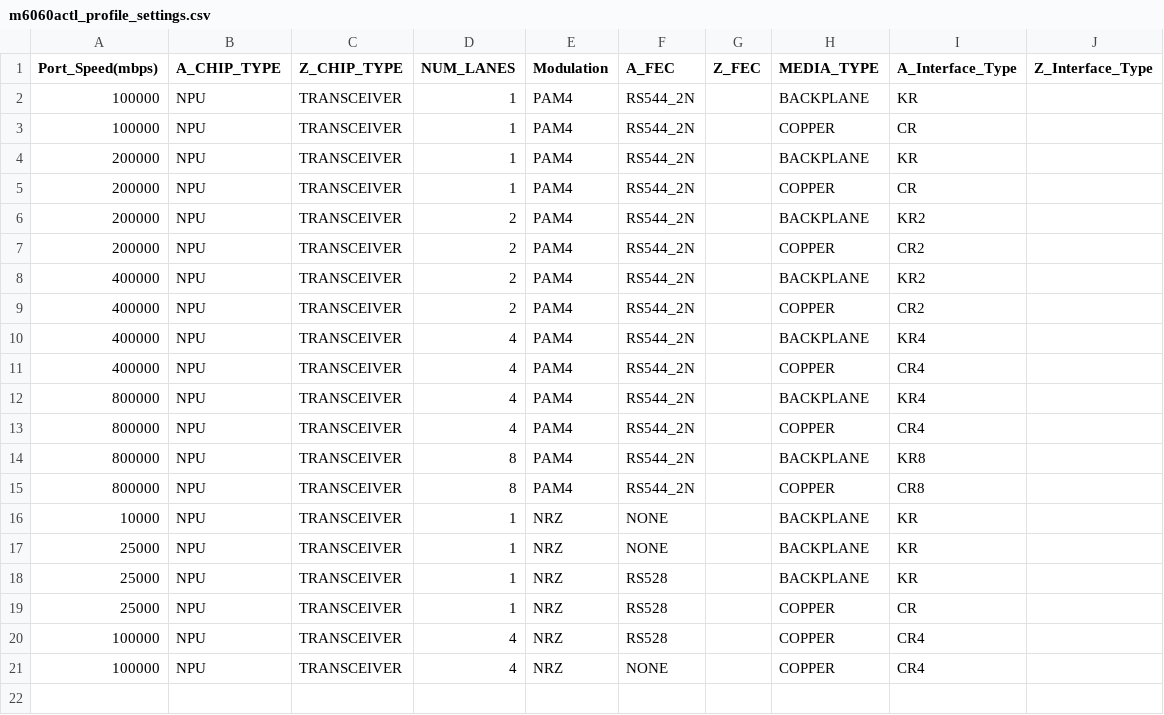
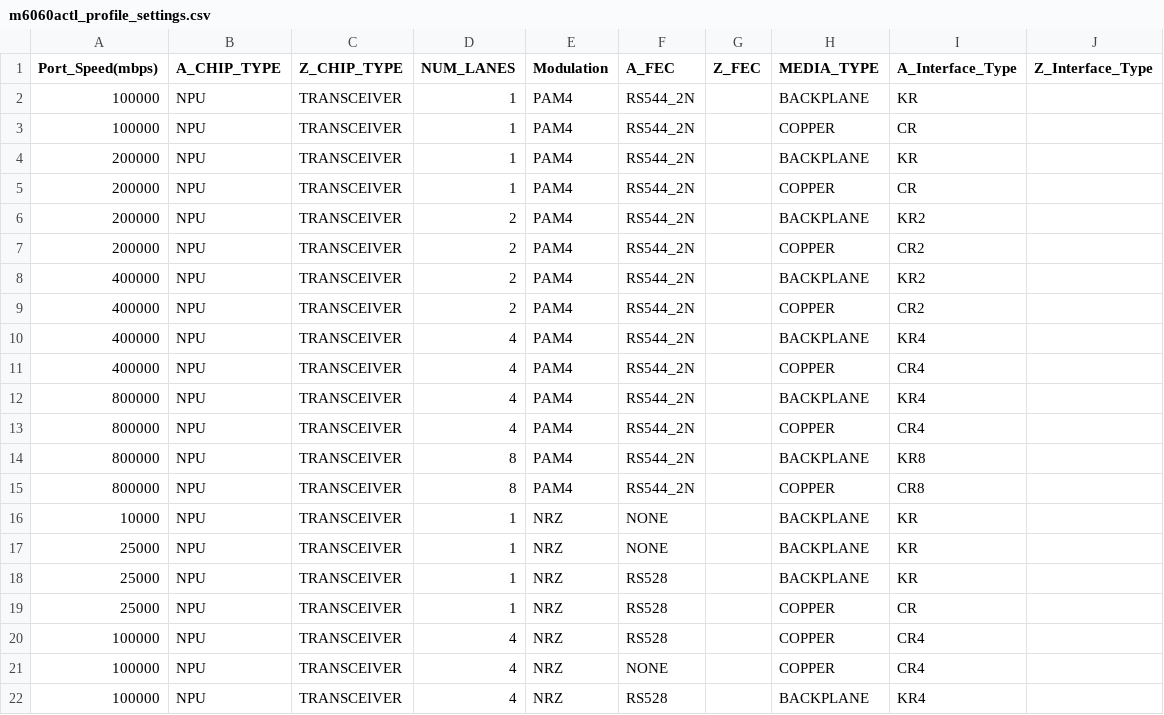
Before and after one commit to vincent9926-Accton/fboss, a CSV file: fboss/configs/platforms/accton/m6060actl/platform_mapping/m6060actl_profile_settings.csv, drawn as a sheet.

Commit message:
Support <PortProfileID.PROFILE_100G_4_NRZ_RS528_OPTICAL: 23>

```diff
--- a/fboss/configs/platforms/accton/m6060actl/platform_mapping/m6060actl_profile_settings.csv
+++ b/fboss/configs/platforms/accton/m6060actl/platform_mapping/m6060actl_profile_settings.csv
@@ -21 +21,2 @@ Port_Speed(mbps),A_CHIP_TYPE,Z_CHIP_TYPE,NUM_LANES,Modulation,A_FEC,Z_FEC,MEDIA_
 100000,NPU,TRANSCEIVER,4,NRZ,NONE,,COPPER,CR4,
+100000,NPU,TRANSCEIVER,4,NRZ,RS528,,BACKPLANE,KR4,
```
